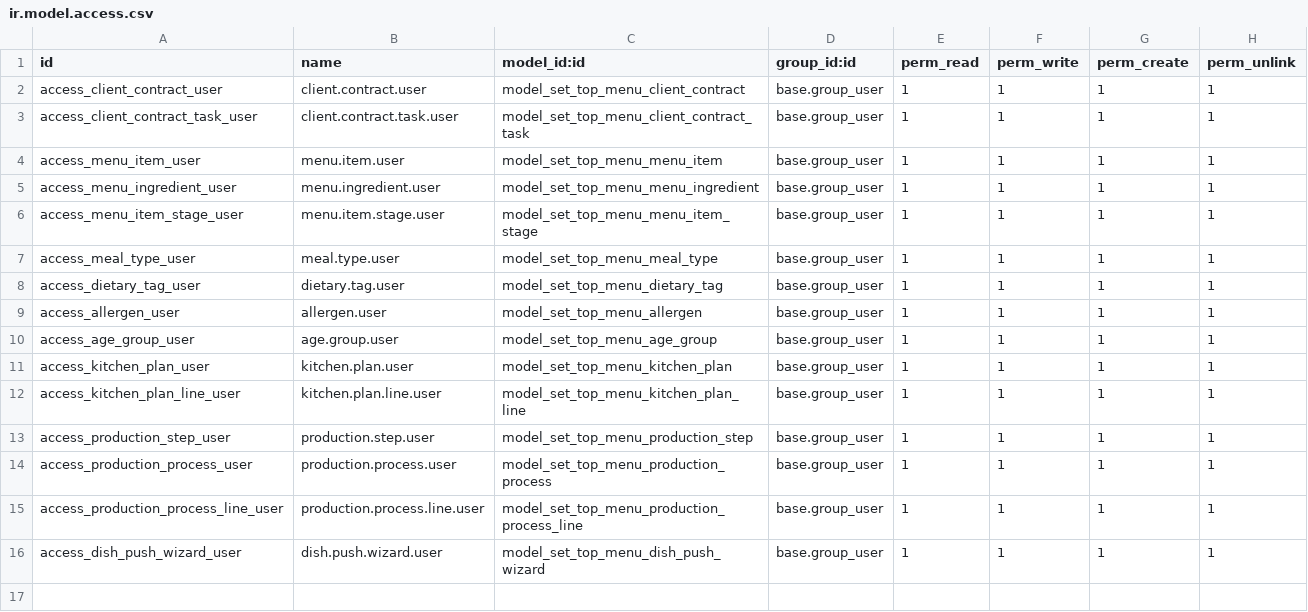
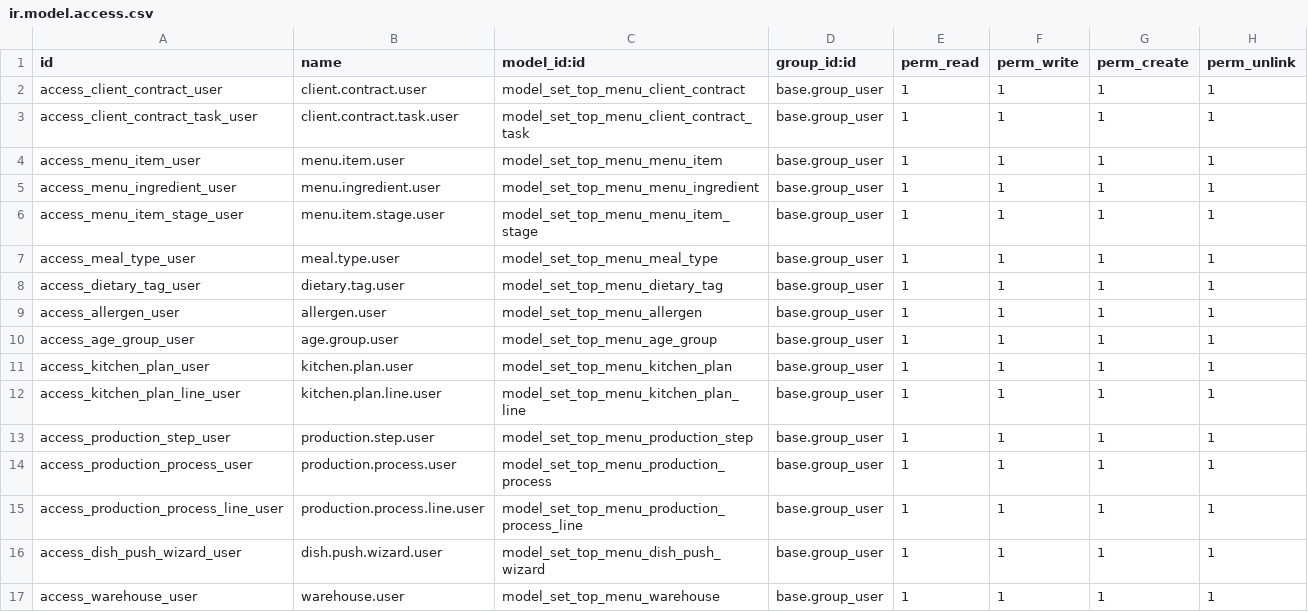
Before and after one commit to abeetran/lodoo, a CSV file: addons/set_top_menu/security/ir.model.access.csv, drawn as a sheet.

```diff
--- a/addons/set_top_menu/security/ir.model.access.csv
+++ b/addons/set_top_menu/security/ir.model.access.csv
@@ -16 +16,2 @@ access_production_process_line_user,production.process.line.user,model_set_top_m
 access_dish_push_wizard_user,dish.push.wizard.user,model_set_top_menu_dish_push_wizard,base.group_user,1,1,1,1
+access_warehouse_user,warehouse.user,model_set_top_menu_warehouse,base.group_user,1,1,1,1
```
Also changed, not shown: 7 other files.
